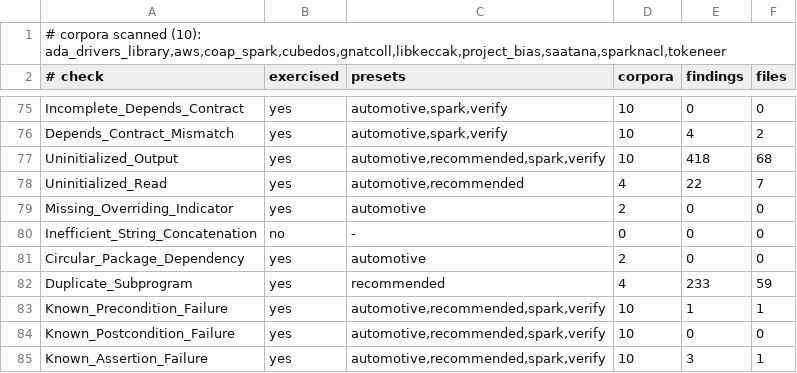
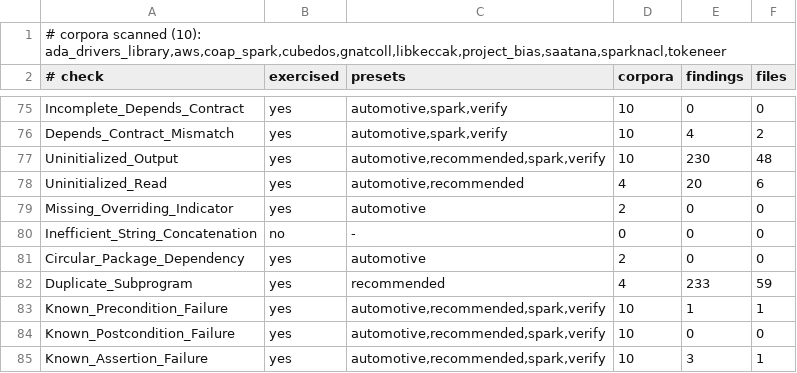
Before and after one commit to mmartign/AdaLang_Analyzer, a TSV file: quality/corpus_exercise_coverage.tsv, drawn as a sheet; only a part is shown, gaps mark what is left out.

Commit message:
Refresh the gap ledger and the GNATprove results for 1.17.1
The ten corpora, every preset, run with release 1.17.1 against the
GNATprove output of 2026-10-02. Against 1.17.0, which gave 1.16.0's
findings and statuses: no definite error new or gone, no finding new.
Five data dependencies GNATprove proves are no longer proved (FP-145:
Tokeneer 4, SPARKNaCl 1, globals listed as Output written a component or
an element at a time, or in a loop), so the ledger is 12,034 of 15,043
(80.0%, was 12,039). gnatcoll-core loses 16 Uninitialized_Output (FP-149)
and 2 Uninitialized_Read (FP-146) findings and 3 unproved initialization
checks (the prefix of a call to an out formal); AWS loses 35
Uninitialized_Output findings (FP-149). SPARK testsuite: one data
dependency of S530-019__init_by_proof is unproved, on no matched pair;
the comparison is unchanged.

The RESULTS documents say what changed since 1.16.0, the last run they
recorded; the CubedOS one now explains its definite error in its results,
and the counts of matched pairs left stale since 1.16.0 are corrected
(libkeccak 266, coap_spark 3,467, project_bias 57).

```diff
--- a/quality/corpus_exercise_coverage.tsv
+++ b/quality/corpus_exercise_coverage.tsv
@@ -76,4 +76,4 @@ Incomplete_Depends_Contract	yes	automotive,spark,verify	10	0	0
 Depends_Contract_Mismatch	yes	automotive,spark,verify	10	4	2
-Uninitialized_Output	yes	automotive,recommended,spark,verify	10	418	68
-Uninitialized_Read	yes	automotive,recommended	4	22	7
+Uninitialized_Output	yes	automotive,recommended,spark,verify	10	230	48
+Uninitialized_Read	yes	automotive,recommended	4	20	6
 Missing_Overriding_Indicator	yes	automotive	2	0	0
```
Also changed, not shown: 16 other files.
